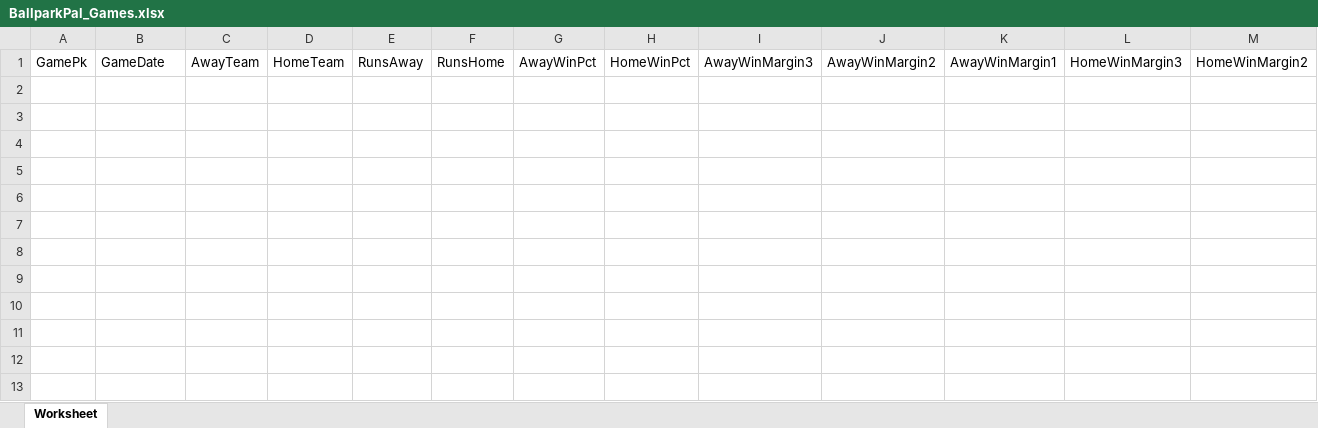
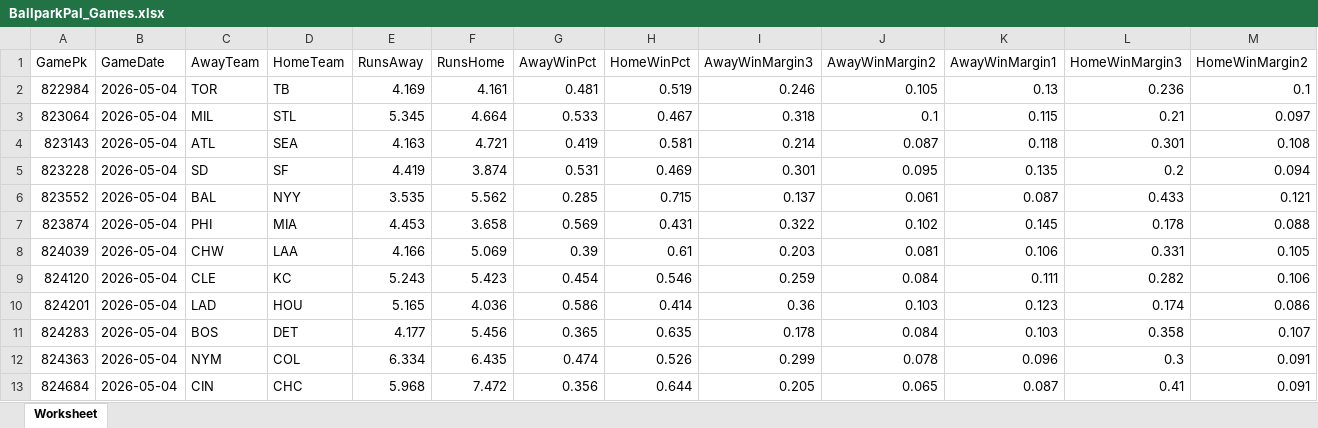
Before and after one commit to cstoll10/daily_baseball_fantasy_prediction, an Excel workbook: data/2026-05-04/BallparkPal_Games.xlsx, sheet Worksheet, drawn as a sheet; only a part is shown; values as stored, in another font and other column widths than the file's, no borders; rows hold the shown columns only; the diff names each change by its address in the sheet, - before the commit and + after, or states it on an @@ line.

```diff
--- a/data/2026-05-04/BallparkPal_Games.xlsx (sheet Worksheet)
+++ b/data/2026-05-04/BallparkPal_Games.xlsx (sheet Worksheet)
+row 2: 822984 | 2026-05-04 | TOR | TB | 4.169 | 4.161 | 0.481 | 0.519 | 0.246 | 0.105 | 0.13 | 0.236 | 0.1
+row 3: 823064 | 2026-05-04 | MIL | STL | 5.345 | 4.664 | 0.533 | 0.467 | 0.318 | 0.1 | 0.115 | 0.21 | 0.097
+row 4: 823143 | 2026-05-04 | ATL | SEA | 4.163 | 4.721 | 0.419 | 0.581 | 0.214 | 0.087 | 0.118 | 0.301 | 0.108
+row 5: 823228 | 2026-05-04 | SD | SF | 4.419 | 3.874 | 0.531 | 0.469 | 0.301 | 0.095 | 0.135 | 0.2 | 0.094
+row 6: 823552 | 2026-05-04 | BAL | NYY | 3.535 | 5.562 | 0.285 | 0.715 | 0.137 | 0.061 | 0.087 | 0.433 | 0.121
+row 7: 823874 | 2026-05-04 | PHI | MIA | 4.453 | 3.658 | 0.569 | 0.431 | 0.322 | 0.102 | 0.145 | 0.178 | 0.088
+row 8: 824039 | 2026-05-04 | CHW | LAA | 4.166 | 5.069 | 0.39 | 0.61 | 0.203 | 0.081 | 0.106 | 0.331 | 0.105
+row 9: 824120 | 2026-05-04 | CLE | KC | 5.243 | 5.423 | 0.454 | 0.546 | 0.259 | 0.084 | 0.111 | 0.282 | 0.106
+row 10: 824201 | 2026-05-04 | LAD | HOU | 5.165 | 4.036 | 0.586 | 0.414 | 0.36 | 0.103 | 0.123 | 0.174 | 0.086
+row 11: 824283 | 2026-05-04 | BOS | DET | 4.177 | 5.456 | 0.365 | 0.635 | 0.178 | 0.084 | 0.103 | 0.358 | 0.107
+row 12: 824363 | 2026-05-04 | NYM | COL | 6.334 | 6.435 | 0.474 | 0.526 | 0.299 | 0.078 | 0.096 | 0.3 | 0.091
+row 13: 824684 | 2026-05-04 | CIN | CHC | 5.968 | 7.472 | 0.356 | 0.644 | 0.205 | 0.065 | 0.087 | 0.41 | 0.091
```
Also changed, not shown: data/2026-05-04/BallparkPal_Batters.xlsx, data/2026-05-04/BallparkPal_Pitchers.xlsx, 1 other file.
